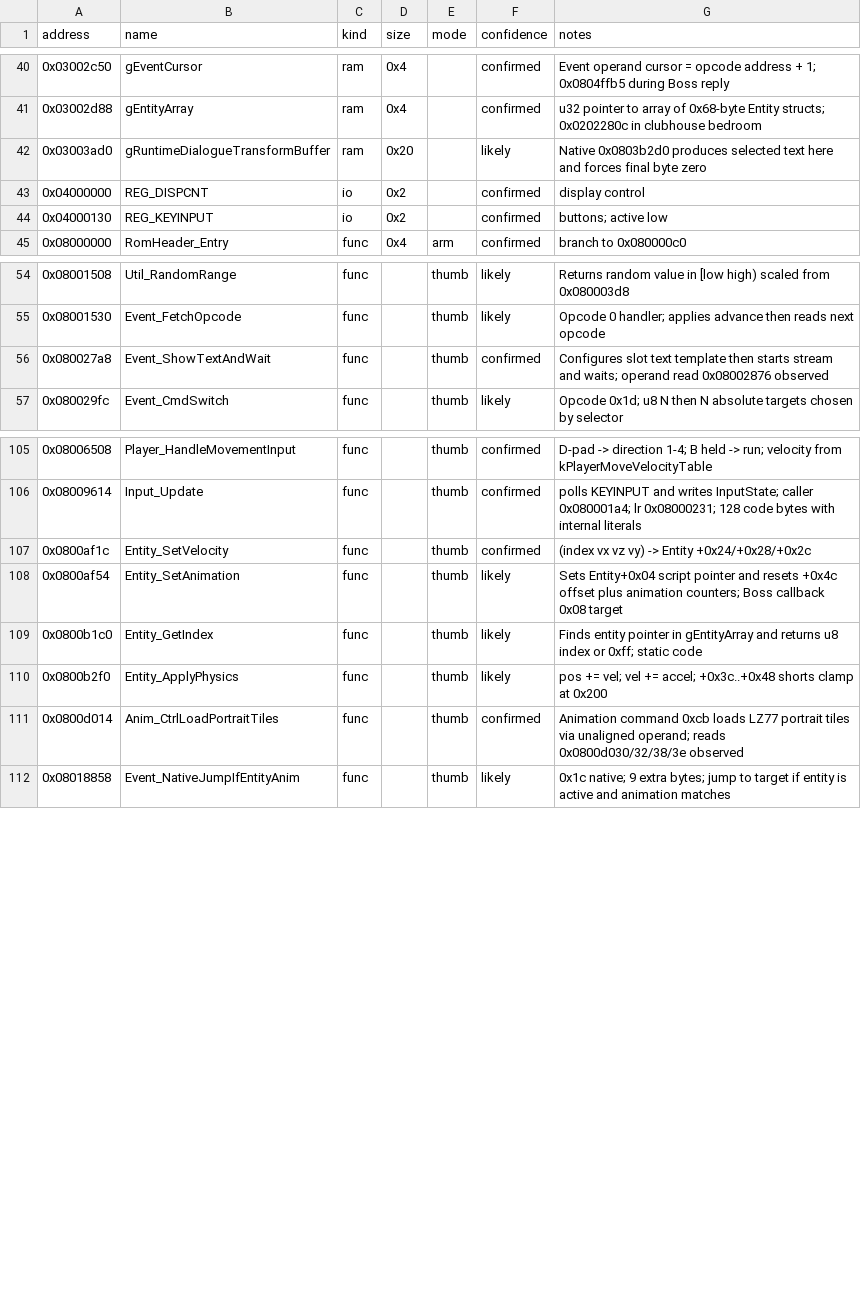
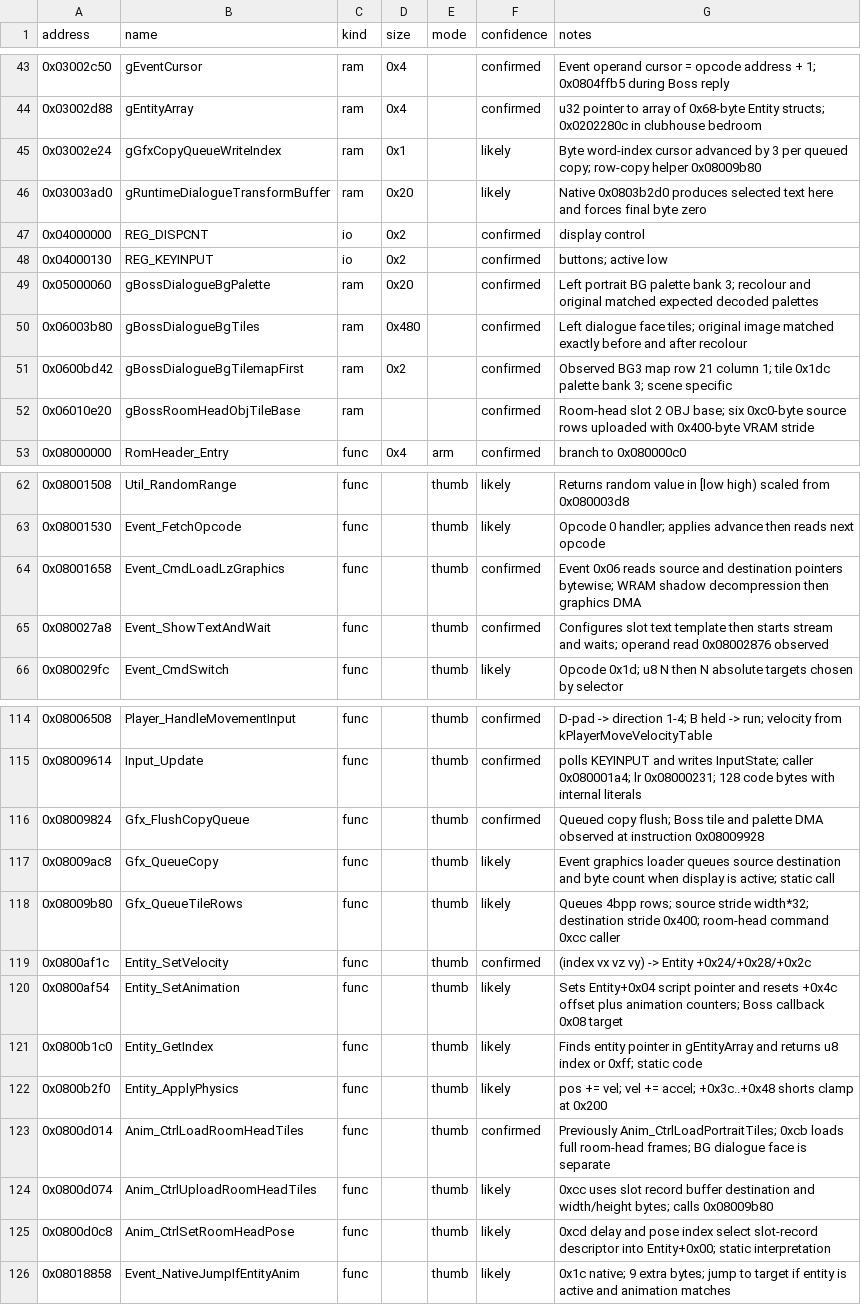
Before and after one commit to tamayaren/hamtaro-hamham-modding, a CSV file: kb/symbols.csv, drawn as a sheet; only a part is shown, gaps mark what is left out; the diff covers the shown part only.

```diff
--- a/kb/symbols.csv
+++ b/kb/symbols.csv
@@ -41,2 +44,3 @@ address,name,kind,size,mode,confidence,notes
 0x03002d88,gEntityArray,ram,0x4,,confirmed,u32 pointer to array of 0x68-byte Entity structs; 0x0202280c in clubhouse bedroom
+0x03002e24,gGfxCopyQueueWriteIndex,ram,0x1,,likely,Byte word-index cursor advanced by 3 per queued copy; row-copy helper 0x08009b80
 0x03003ad0,gRuntimeDialogueTransformBuffer,ram,0x20,,likely,Native 0x0803b2d0 produces selected text here and forces final byte zero
@@ -44,2 +48,6 @@ address,name,kind,size,mode,confidence,notes
 0x04000130,REG_KEYINPUT,io,0x2,,confirmed,buttons; active low
+0x05000060,gBossDialogueBgPalette,ram,0x20,,confirmed,Left portrait BG palette bank 3; recolour and original matched expected decoded palettes
+0x06003b80,gBossDialogueBgTiles,ram,0x480,,confirmed,Left dialogue face tiles; original image matched exactly before and after recolour
+0x0600bd42,gBossDialogueBgTilemapFirst,ram,0x2,,confirmed,Observed BG3 map row 21 column 1; tile 0x1dc palette bank 3; scene specific
+0x06010e20,gBossRoomHeadObjTileBase,ram,,,confirmed,Room-head slot 2 OBJ base; six 0xc0-byte source rows uploaded with 0x400-byte VRAM stride
 0x08000000,RomHeader_Entry,func,0x4,arm,confirmed,branch to 0x080000c0
@@ -55,2 +63,3 @@ address,name,kind,size,mode,confidence,notes
 0x08001530,Event_FetchOpcode,func,,thumb,likely,Opcode 0 handler; applies advance then reads next opcode
+0x08001658,Event_CmdLoadLzGraphics,func,,thumb,confirmed,Event 0x06 reads source and destination pointers bytewise; WRAM shadow decompression then graphics DMA
 0x080027a8,Event_ShowTextAndWait,func,,thumb,confirmed,Configures slot text template then starts stream and waits; operand read 0x08002876 observed
@@ -106,2 +115,5 @@ address,name,kind,size,mode,confidence,notes
 0x08009614,Input_Update,func,,thumb,confirmed,polls KEYINPUT and writes InputState; caller 0x080001a4; lr 0x08000231; 128 code bytes with internal literals
+0x08009824,Gfx_FlushCopyQueue,func,,thumb,confirmed,Queued copy flush; Boss tile and palette DMA observed at instruction 0x08009928
+0x08009ac8,Gfx_QueueCopy,func,,thumb,likely,Event graphics loader queues source destination and byte count when display is active; static call
+0x08009b80,Gfx_QueueTileRows,func,,thumb,likely,Queues 4bpp rows; source stride width*32; destination stride 0x400; room-head command 0xcc caller
 0x0800af1c,Entity_SetVelocity,func,,thumb,confirmed,(index vx vz vy) -> Entity +0x24/+0x28/+0x2c
@@ -110,3 +122,5 @@ address,name,kind,size,mode,confidence,notes
 0x0800b2f0,Entity_ApplyPhysics,func,,thumb,likely,pos += vel; vel += accel; +0x3c..+0x48 shorts clamp at 0x200
-0x0800d014,Anim_CtrlLoadPortraitTiles,func,,thumb,confirmed,Animation command 0xcb loads LZ77 portrait tiles via unaligned operand; reads 0x0800d030/32/38/3e observed
+0x0800d014,Anim_CtrlLoadRoomHeadTiles,func,,thumb,confirmed,Previously Anim_CtrlLoadPortraitTiles; 0xcb loads full room-head frames; BG dialogue face is separate
+0x0800d074,Anim_CtrlUploadRoomHeadTiles,func,,thumb,likely,0xcc uses slot record buffer destination and width/height bytes; calls 0x08009b80
+0x0800d0c8,Anim_CtrlSetRoomHeadPose,func,,thumb,likely,0xcd delay and pose index select slot-record descriptor into Entity+0x00; static interpretation
 0x08018858,Event_NativeJumpIfEntityAnim,func,,thumb,likely,0x1c native; 9 extra bytes; jump to target if entity is active and animation matches
```
Also changed, not shown: 16 added rows and 17 edited cells elsewhere in this file, 23 other files.
